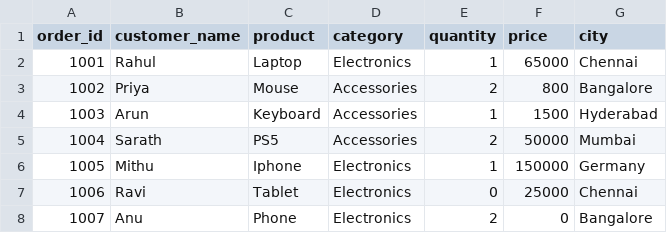
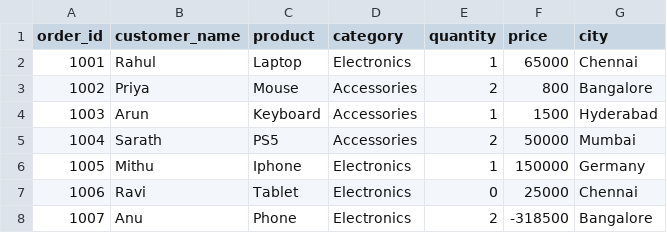
Before and after one commit to sarathsubas/data-engineer-Journey, a CSV file: datasets/sales_data.csv, drawn as a sheet.

```diff
--- a/datasets/sales_data.csv
+++ b/datasets/sales_data.csv
@@ -7,2 +7,2 @@ order_id,customer_name,product,category,quantity,price,city
 1006,Ravi,Tablet,Electronics,0,25000,Chennai
-1007,Anu,Phone,Electronics,2,0,Bangalore
+1007,Anu,Phone,Electronics,2,-318500,Bangalore
```
Also changed, not shown: 2 other files.
